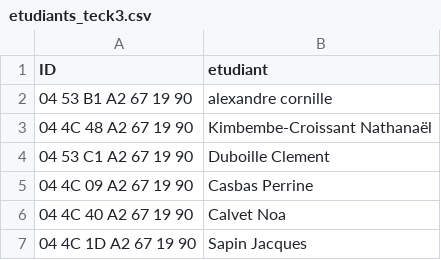
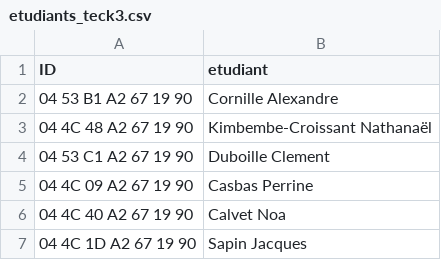
Before and after one commit to Eldaibloss974/badgeuse_tech, a CSV file: etudiants_teck3.csv, drawn as a sheet.

Commit message:
FIX: etudiants csv

```diff
--- a/etudiants_teck3.csv
+++ b/etudiants_teck3.csv
@@ -1,3 +1,3 @@
 ID,etudiant
-04 53 B1 A2 67 19 90, alexandre cornille
+04 53 B1 A2 67 19 90,Cornille Alexandre
 04 4C 48 A2 67 19 90,Kimbembe-Croissant Nathanaël
```
